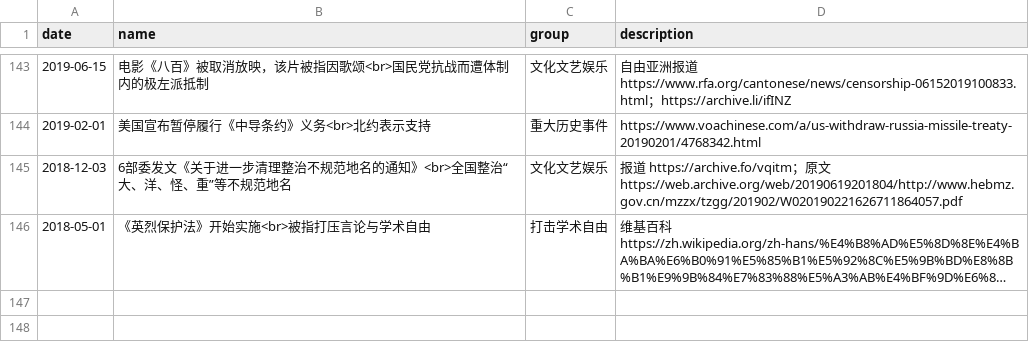
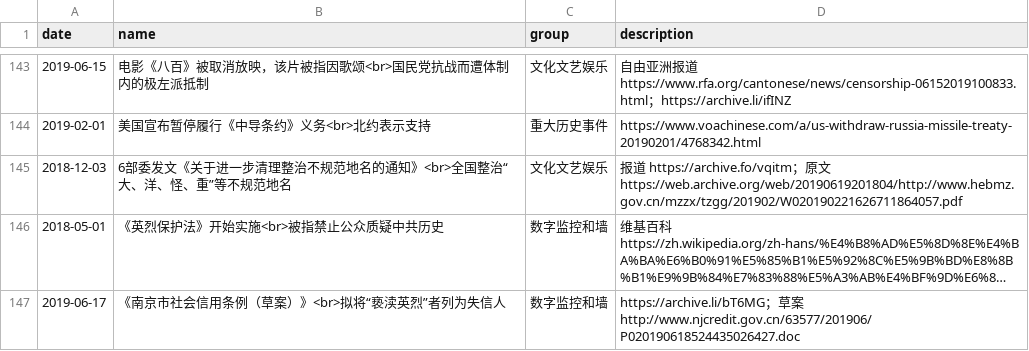
Before and after one commit to chinatimeline/data, a CSV file: ideology/CCP_Ideology_Events.csv, drawn as a sheet; only a part is shown, gaps mark what is left out; long unchanged cells end in …; the diff names each change by its address in the sheet, - before the commit and + after, or states it on an @@ line.

Commit message:
英烈保护法

```diff
--- a/ideology/CCP_Ideology_Events.csv
+++ b/ideology/CCP_Ideology_Events.csv
-B146 (name): 《英烈保护法》开始实施<br>被指打压言论与学术自由
+B146 (name): 《英烈保护法》开始实施<br>被指禁止公众质疑中共历史
-C146 (group): 打击学术自由
+C146 (group): 数字监控和墙
+row 147: 2019-06-17 | 《南京市社会信用条例（草案）》<br>拟将“亵渎英烈”者列为失信人 | 数字监控和墙 | https://archive.li/bT6MG；草案 http://www.njcredit.gov.cn/63577/201906/P020190618524435026427.doc
```
